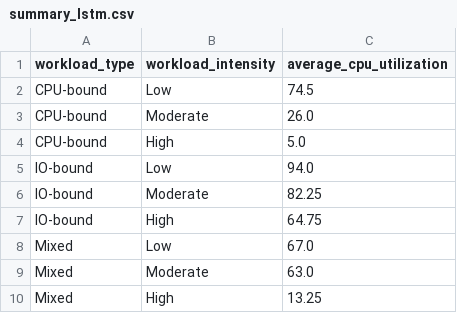
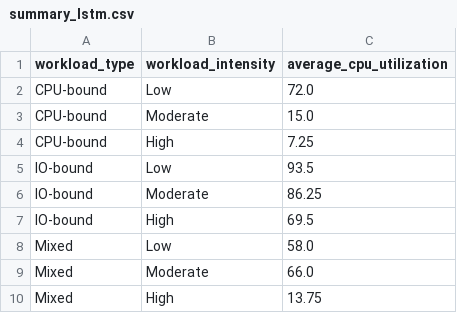
Before and after one commit to bennettnguyen/csen283final, a CSV file: summary_lstm.csv, drawn as a sheet.

```diff
--- a/summary_lstm.csv
+++ b/summary_lstm.csv
@@ -1,10 +1,10 @@
 workload_type,workload_intensity,average_cpu_utilization
-CPU-bound,Low,74.5
-CPU-bound,Moderate,26.0
-CPU-bound,High,5.0
-IO-bound,Low,94.0
-IO-bound,Moderate,82.25
-IO-bound,High,64.75
-Mixed,Low,67.0
-Mixed,Moderate,63.0
-Mixed,High,13.25
+CPU-bound,Low,72.0
+CPU-bound,Moderate,15.0
+CPU-bound,High,7.25
+IO-bound,Low,93.5
+IO-bound,Moderate,86.25
+IO-bound,High,69.5
+Mixed,Low,58.0
+Mixed,Moderate,66.0
+Mixed,High,13.75
```
Also changed, not shown: summary_arima.csv, summary_robin.csv, 14 other files.
